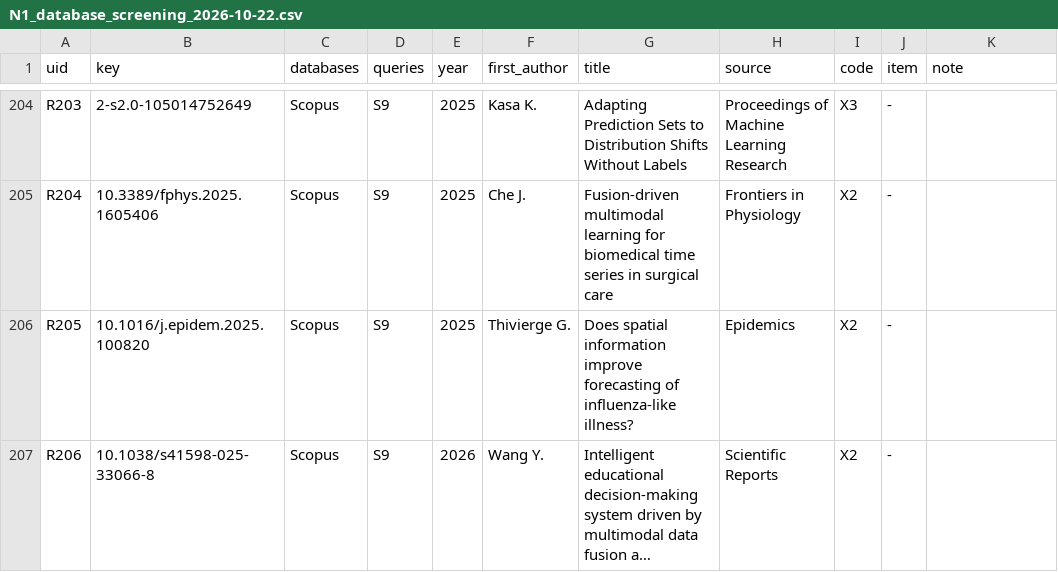
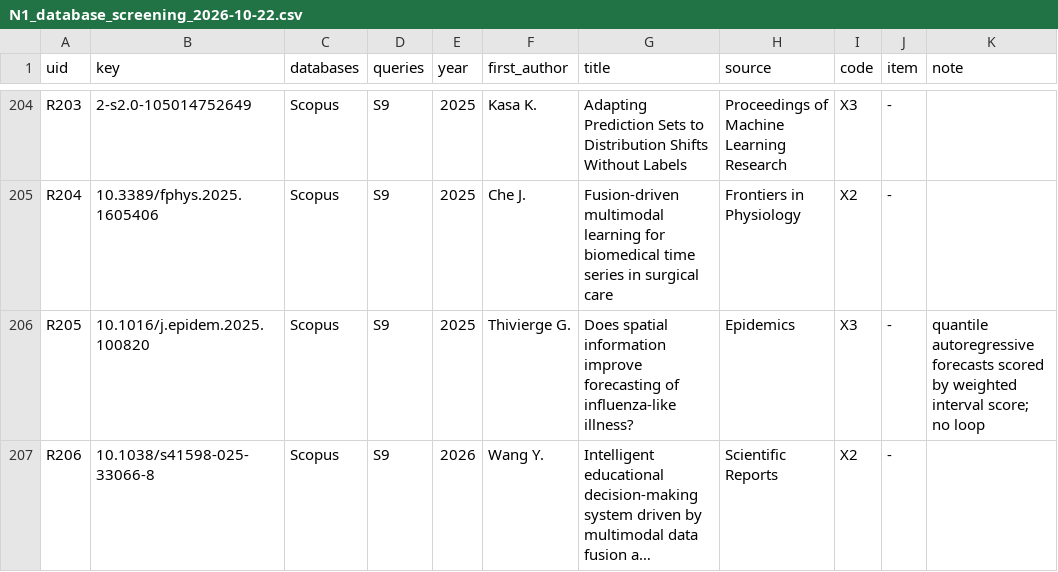
Before and after one commit to beebzy-droid/IPIS, a CSV file: docs/module1/sweep/N1_database_screening_2026-10-22.csv, drawn as a sheet; only a part is shown, gaps mark what is left out; long unchanged cells end in …; the diff covers the shown part only; the diff names each change by its address in the sheet, - before the commit and + after, or states it on an @@ line.

```diff
--- a/docs/module1/sweep/N1_database_screening_2026-10-22.csv
+++ b/docs/module1/sweep/N1_database_screening_2026-10-22.csv
-I206 (code): X2
+I206 (code): X3
-K206 (note): (empty)
+K206 (note): quantile autoregressive forecasts scored by weighted interval score; no loop
```
Also changed, not shown: 14 edited cells elsewhere in this file, 18 other files.
